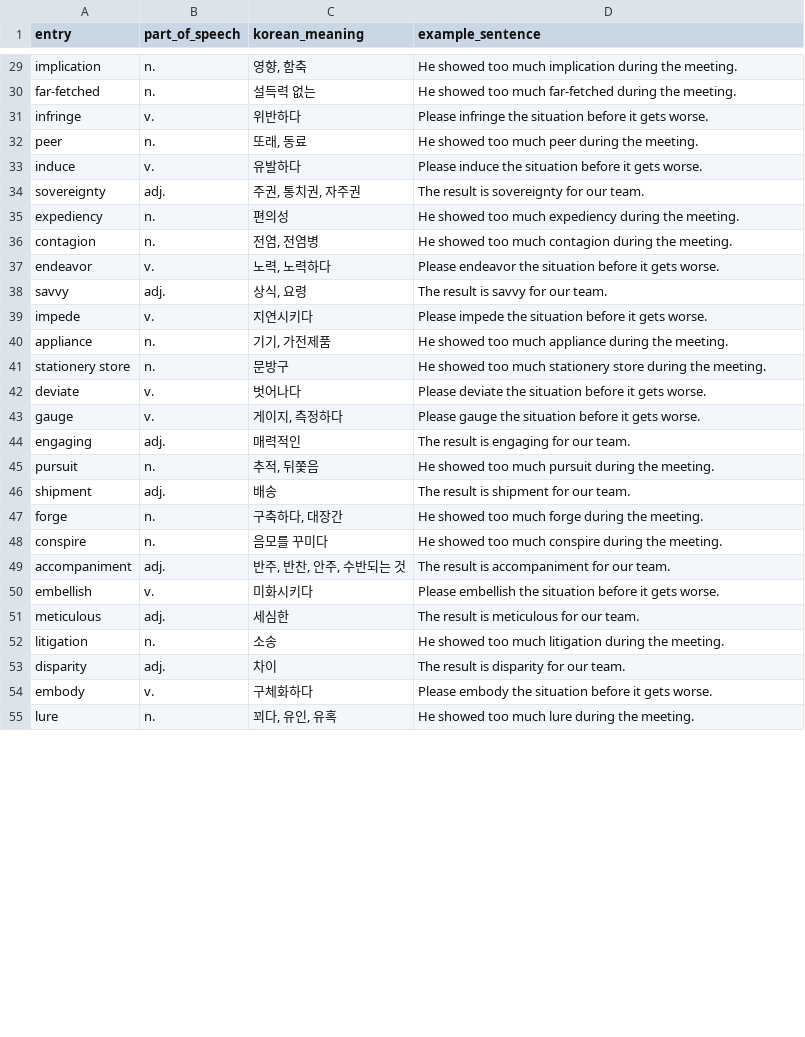
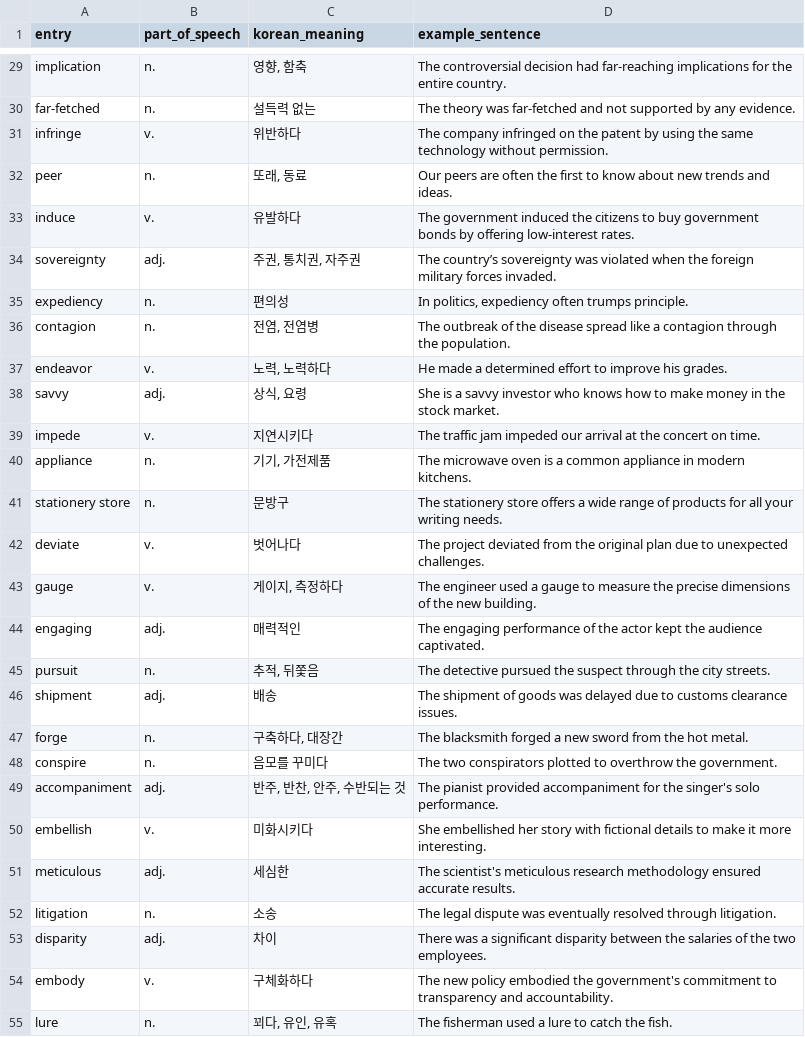
Before and after one commit to sj5black/Public, a CSV file: EnglishWord/oxford_challenge_words.csv, drawn as a sheet; only a part is shown, gaps mark what is left out; the diff covers the shown part only; the diff names each change by its address in the sheet, - before the commit and + after, or states it on an @@ line.

Commit message:
feat:enhancce sample sentences

```diff
--- a/EnglishWord/oxford_challenge_words.csv
+++ b/EnglishWord/oxford_challenge_words.csv
-D29 (example_sentence): He showed too much implication during the meeting.
+D29 (example_sentence): The controversial decision had far-reaching implications for the entire country.
-D30 (example_sentence): He showed too much far-fetched during the meeting.
+D30 (example_sentence): The theory was far-fetched and not supported by any evidence.
-D31 (example_sentence): Please infringe the situation before it gets worse.
+D31 (example_sentence): The company infringed on the patent by using the same technology without permission.
-D32 (example_sentence): He showed too much peer during the meeting.
+D32 (example_sentence): Our peers are often the first to know about new trends and ideas.
-D33 (example_sentence): Please induce the situation before it gets worse.
+D33 (example_sentence): The government induced the citizens to buy government bonds by offering low-interest rates.
-D34 (example_sentence): The result is sovereignty for our team.
+D34 (example_sentence): The country’s sovereignty was violated when the foreign military forces invaded.
-D35 (example_sentence): He showed too much expediency during the meeting.
+D35 (example_sentence): In politics, expediency often trumps principle.
-D36 (example_sentence): He showed too much contagion during the meeting.
+D36 (example_sentence): The outbreak of the disease spread like a contagion through the population.
-D37 (example_sentence): Please endeavor the situation before it gets worse.
+D37 (example_sentence): He made a determined effort to improve his grades.
-D38 (example_sentence): The result is savvy for our team.
+D38 (example_sentence): She is a savvy investor who knows how to make money in the stock market.
-D39 (example_sentence): Please impede the situation before it gets worse.
+D39 (example_sentence): The traffic jam impeded our arrival at the concert on time.
-D40 (example_sentence): He showed too much appliance during the meeting.
+D40 (example_sentence): The microwave oven is a common appliance in modern kitchens.
-D41 (example_sentence): He showed too much stationery store during the meeting.
+D41 (example_sentence): The stationery store offers a wide range of products for all your writing needs.
-D42 (example_sentence): Please deviate the situation before it gets worse.
+D42 (example_sentence): The project deviated from the original plan due to unexpected challenges.
-D43 (example_sentence): Please gauge the situation before it gets worse.
+D43 (example_sentence): The engineer used a gauge to measure the precise dimensions of the new building.
-D44 (example_sentence): The result is engaging for our team.
+D44 (example_sentence): The engaging performance of the actor kept the audience captivated.
-D45 (example_sentence): He showed too much pursuit during the meeting.
+D45 (example_sentence): The detective pursued the suspect through the city streets.
-D46 (example_sentence): The result is shipment for our team.
+D46 (example_sentence): The shipment of goods was delayed due to customs clearance issues.
-D47 (example_sentence): He showed too much forge during the meeting.
+D47 (example_sentence): The blacksmith forged a new sword from the hot metal.
-D48 (example_sentence): He showed too much conspire during the meeting.
+D48 (example_sentence): The two conspirators plotted to overthrow the government.
-D49 (example_sentence): The result is accompaniment for our team.
+D49 (example_sentence): The pianist provided accompaniment for the singer's solo performance.
-D50 (example_sentence): Please embellish the situation before it gets worse.
+D50 (example_sentence): She embellished her story with fictional details to make it more interesting.
-D51 (example_sentence): The result is meticulous for our team.
+D51 (example_sentence): The scientist's meticulous research methodology ensured accurate results.
-D52 (example_sentence): He showed too much litigation during the meeting.
+D52 (example_sentence): The legal dispute was eventually resolved through litigation.
-D53 (example_sentence): The result is disparity for our team.
+D53 (example_sentence): There was a significant disparity between the salaries of the two employees.
-D54 (example_sentence): Please embody the situation before it gets worse.
+D54 (example_sentence): The new policy embodied the government's commitment to transparency and accountability.
-D55 (example_sentence): He showed too much lure during the meeting.
+D55 (example_sentence): The fisherman used a lure to catch the fish.
```
Also changed, not shown: 75 edited cells elsewhere in this file, 1 other file.
